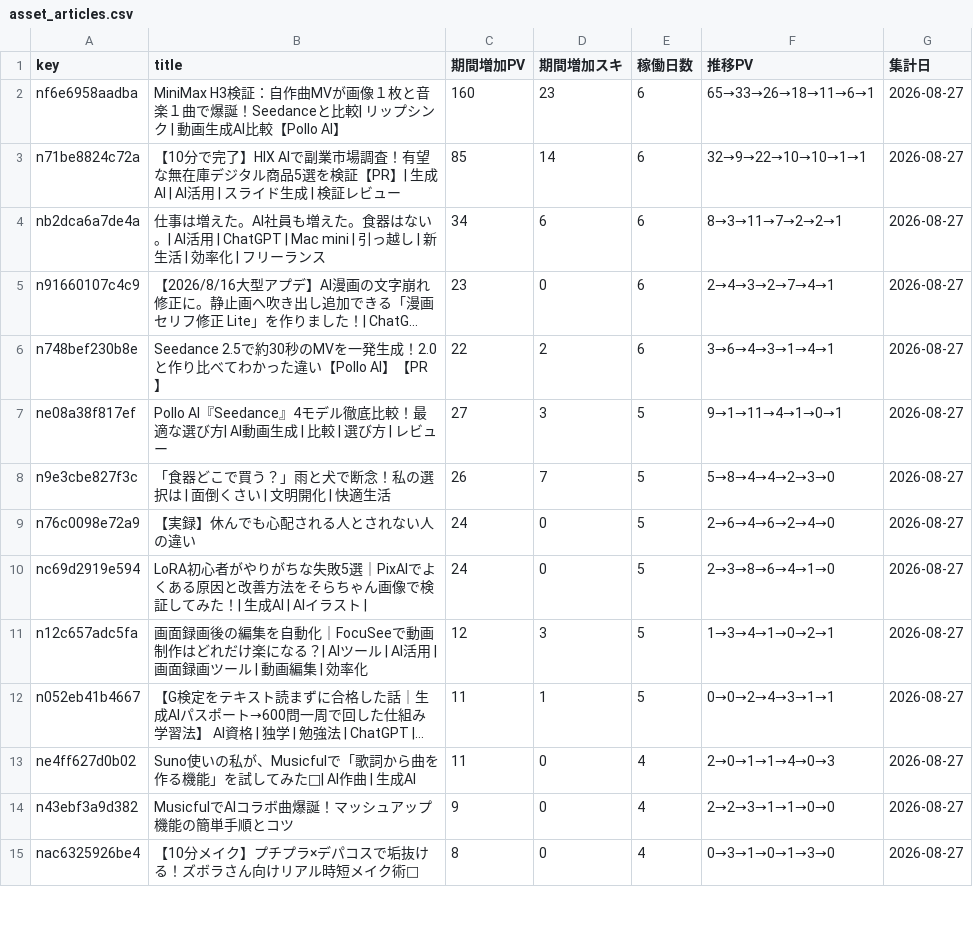
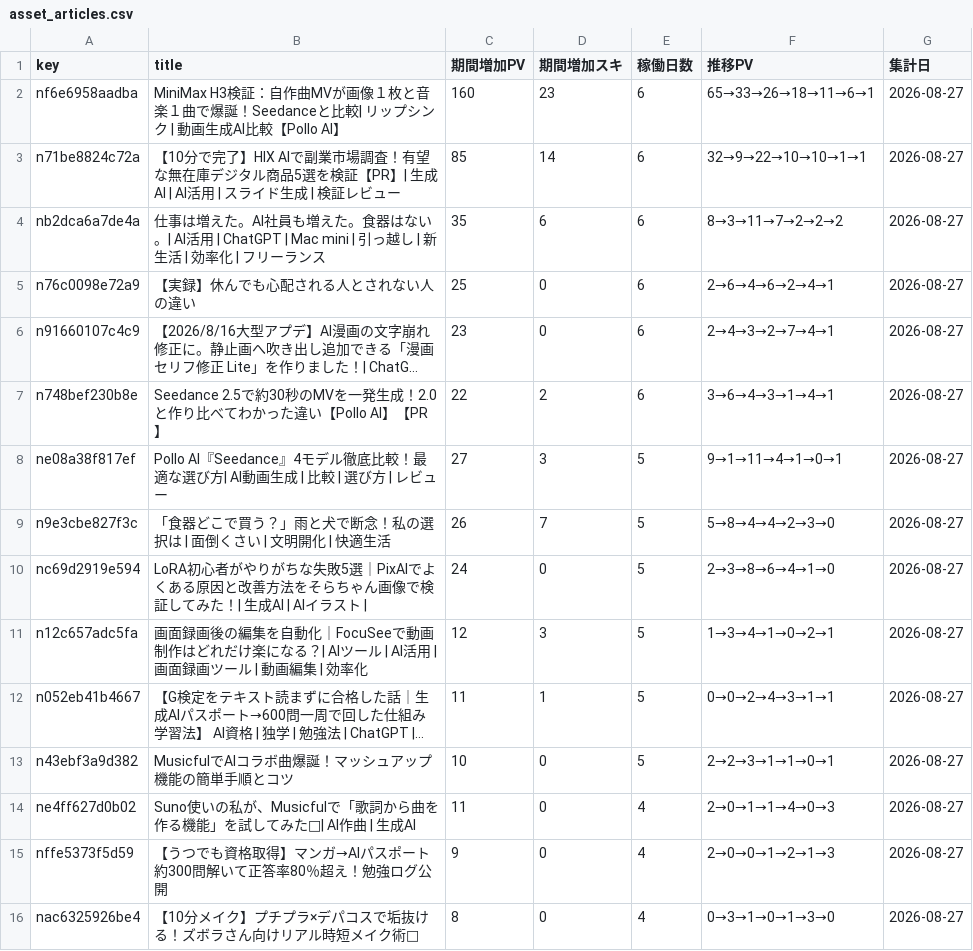
Before and after one commit to coolboylovegirl-byte/note-stats-dashboard, a CSV file: data/asset_articles.csv, drawn as a sheet; only a part is shown; long unchanged cells end in …; removed rows and columns are numbered as before the commit, all else as after; the diff covers the shown part only; the diff names each change by its address in the sheet, - before the commit and + after, or states it on an @@ line.

```diff
--- a/data/asset_articles.csv
+++ b/data/asset_articles.csv
-C4 (期間増加PV): 34
+C4 (期間増加PV): 35
-F4 (推移PV): 8→3→11→7→2→2→1
+F4 (推移PV): 8→3→11→7→2→2→2
+row 5: n76c0098e72a9 | 【実録】休んでも心配される人とされない人の違い | 25 | 0 | 6 | 2→6→4→6→2→4→1 | 2026-08-27
-row 9: n76c0098e72a9 | 【実録】休んでも心配される人とされない人の違い | 24 | 0 | 5 | 2→6→4→6→2→4→0 | 2026-08-27
+row 13: n43ebf3a9d382 | MusicfulでAIコラボ曲爆誕！マッシュアップ機能の簡単手順とコツ | 10 | 0 | 5 | 2→2→3→1→1→0→1 | 2026-08-27
-A15 (key): n43ebf3a9d382
+A15 (key): nffe5373f5d59
-B15 (title): MusicfulでAIコラボ曲爆誕！マッシュアップ機能の簡単手順とコツ
+B15 (title): 【うつでも資格取得】マンガ→AIパスポート約300問解いて正答率80％超え！勉強ログ公開
-F15 (推移PV): 2→2→3→1→1→0→0
+F15 (推移PV): 2→0→0→1→2→1→3
```
Also changed, not shown: 8 added rows, 4 removed rows and 3 edited cells elsewhere in this file, data/followers.csv, data/monthly_summary.csv, 5 other files.
